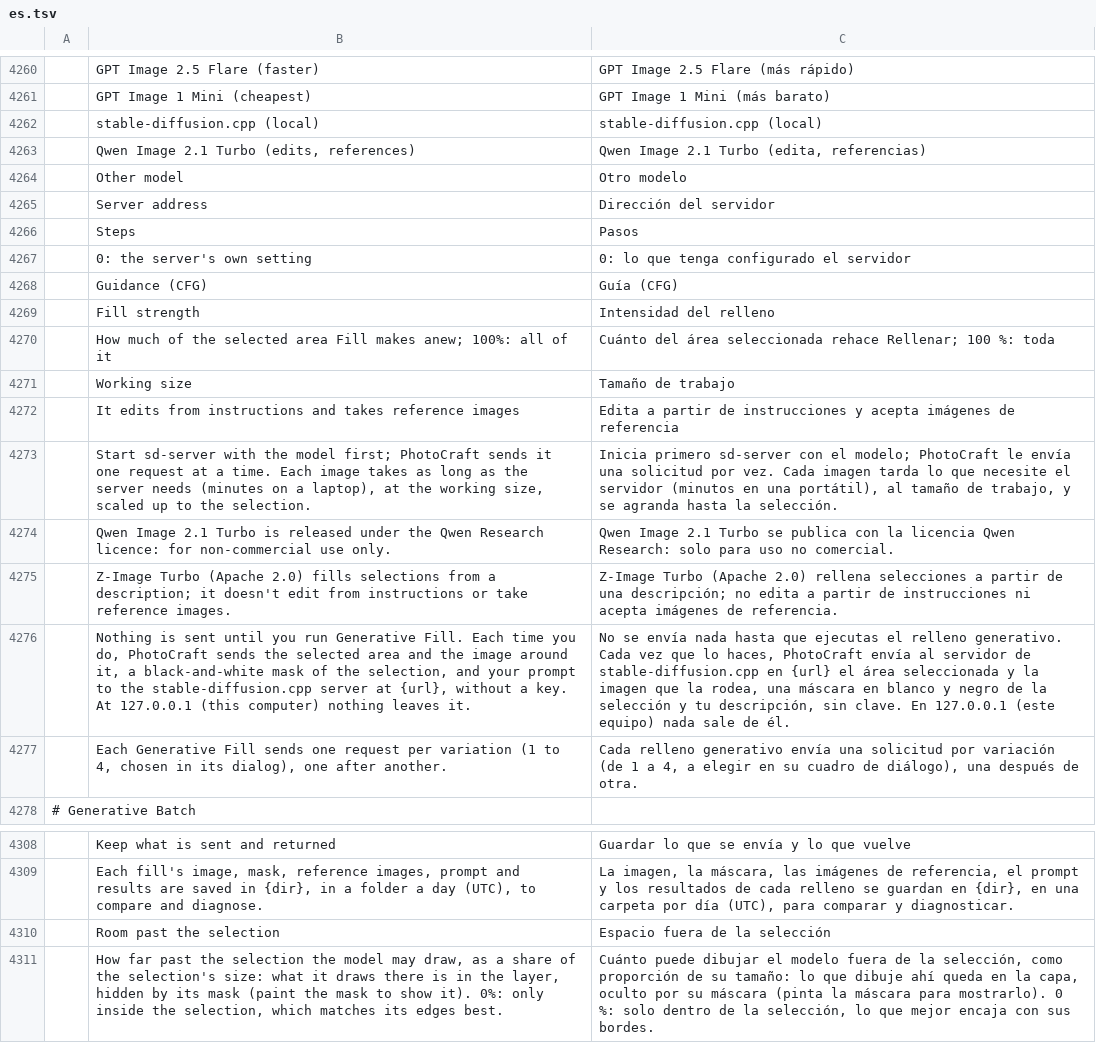
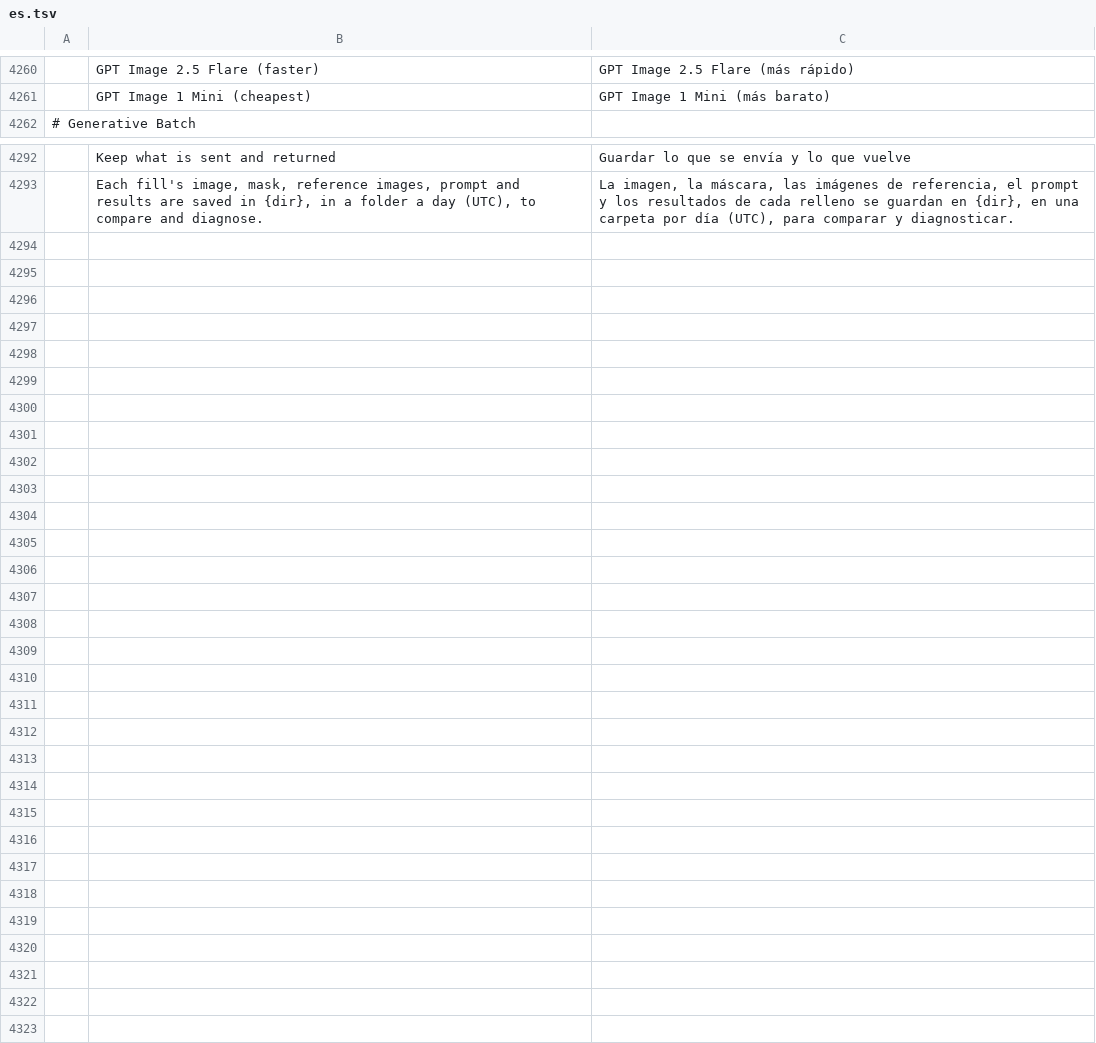
Before and after one commit to alvarohn/photocraft, a TSV file: crates/ui-egui/src/i18n/es.tsv, drawn as a sheet; only a part is shown, gaps mark what is left out; the diff names each change by its address in the sheet, - before the commit and + after, or states it on an @@ line.

```diff
--- a/crates/ui-egui/src/i18n/es.tsv
+++ b/crates/ui-egui/src/i18n/es.tsv
-row 4262:  | stable-diffusion.cpp (local) | stable-diffusion.cpp (local)
-row 4263:  | Qwen Image 2.1 Turbo (edits, references) | Qwen Image 2.1 Turbo (edita, referencias)
-row 4264:  | Other model | Otro modelo
-row 4265:  | Server address | Dirección del servidor
-row 4266:  | Steps | Pasos
-row 4267:  | 0: the server's own setting | 0: lo que tenga configurado el servidor
-row 4268:  | Guidance (CFG) | Guía (CFG)
-row 4269:  | Fill strength | Intensidad del relleno
-row 4270:  | How much of the selected area Fill makes anew; 100%: all of it | Cuánto del área seleccionada rehace Rellenar; 100 %: toda
-row 4271:  | Working size | Tamaño de trabajo
-row 4272:  | It edits from instructions and takes reference images | Edita a partir de instrucciones y acepta imágenes de referencia
-row 4273:  | Start sd-server with the model first; PhotoCraft sends it one request at a time. Each image takes as long as the server needs (minutes on a laptop), at the working size, scaled up to the selection. | Inicia primero sd-server con el modelo; PhotoCraft le envía una solicitud por vez. Cada imagen tarda lo que necesite el servidor (minutos en una portátil), al tamaño de trabajo, y se agranda hasta la selección.
-row 4274:  | Qwen Image 2.1 Turbo is released under the Qwen Research licence: for non-commercial use only. | Qwen Image 2.1 Turbo se publica con la licencia Qwen Research: solo para uso no comercial.
-row 4275:  | Z-Image Turbo (Apache 2.0) fills selections from a description; it doesn't edit from instructions or take reference images. | Z-Image Turbo (Apache 2.0) rellena selecciones a partir de una descripción; no edita a partir de instrucciones ni acepta imágenes de referencia.
-row 4276:  | Nothing is sent until you run Generative Fill. Each time you do, PhotoCraft sends the selected area and the image around it, a black-and-white mask of the selection, and your prompt to the stable-diffusion.cpp server at {url}, without a key. At 127.0.0.1 (this computer) nothing leaves it. | No se envía nada hasta que ejecutas el relleno generativo. Cada vez que lo haces, PhotoCraft envía al servidor de stable-diffusion.cpp en {url} el área seleccionada y la imagen que la rodea, una máscara en blanco y negro de la selección y tu descripción, sin clave. En 127.0.0.1 (este equipo) nada sale de él.
-row 4277:  | Each Generative Fill sends one request per variation (1 to 4, chosen in its dialog), one after another. | Cada relleno generativo envía una solicitud por variación (de 1 a 4, a elegir en su cuadro de diálogo), una después de otra.
-row 4310:  | Room past the selection | Espacio fuera de la selección
-row 4311:  | How far past the selection the model may draw, as a share of the selection's size: what it draws there is in the layer, hidden by its mask (paint the mask to show it). 0%: only inside the selection, which matches its edges best. | Cuánto puede dibujar el modelo fuera de la selección, como proporción de su tamaño: lo que dibuje ahí queda en la capa, oculto por su máscara (pinta la máscara para mostrarlo). 0 %: solo dentro de la selección, lo que mejor encaja con sus bordes.
```
Also changed, not shown: 11 other files.
